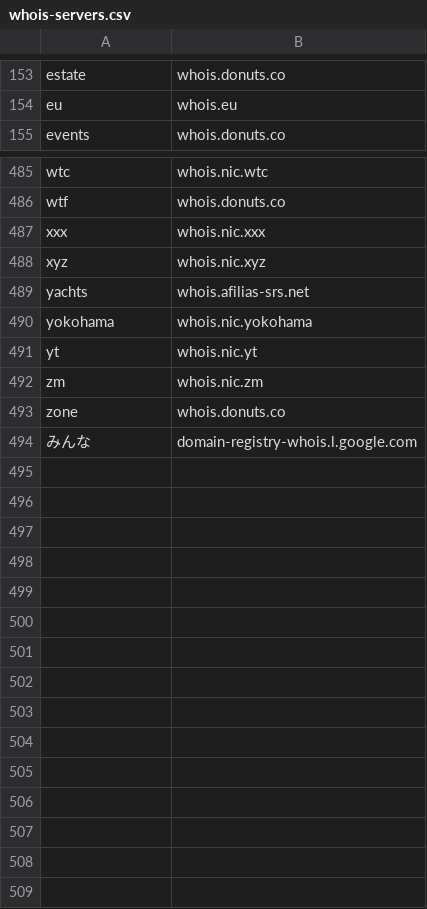
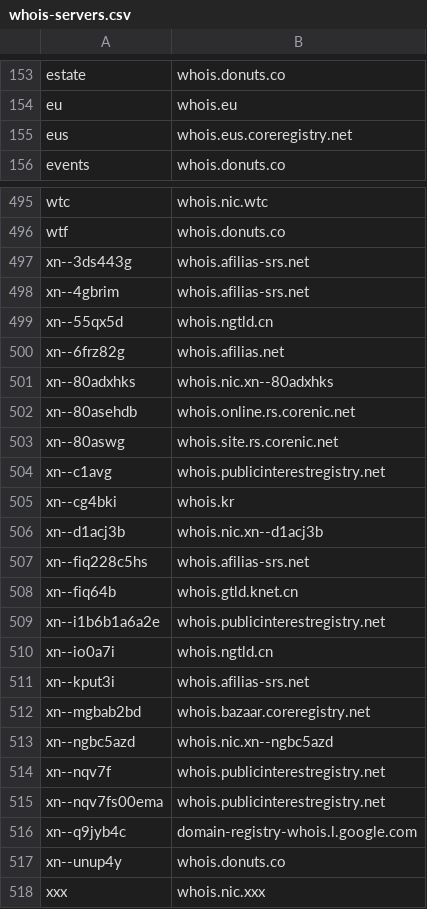
Before and after one commit to indeep-xyz/lookup-whois-server, a CSV file: whois-servers.csv, drawn as a sheet; only a part is shown, gaps mark what is left out; the shorter side is filled out with more unchanged rows; the diff covers the shown part only; the diff names each change by its address in the sheet, - before the commit and + after, or states it on an @@ line.

```diff
--- a/whois-servers.csv
+++ b/whois-servers.csv
+row 155: eus | whois.eus.coreregistry.net
+row 497: xn--3ds443g | whois.afilias-srs.net
+row 498: xn--4gbrim | whois.afilias-srs.net
+row 499: xn--55qx5d | whois.ngtld.cn
+row 500: xn--6frz82g | whois.afilias.net
+row 501: xn--80adxhks | whois.nic.xn--80adxhks
+row 502: xn--80asehdb | whois.online.rs.corenic.net
+row 503: xn--80aswg | whois.site.rs.corenic.net
+row 504: xn--c1avg | whois.publicinterestregistry.net
+row 505: xn--cg4bki | whois.kr
+row 506: xn--d1acj3b | whois.nic.xn--d1acj3b
+row 507: xn--fiq228c5hs | whois.afilias-srs.net
+row 508: xn--fiq64b | whois.gtld.knet.cn
+row 509: xn--i1b6b1a6a2e | whois.publicinterestregistry.net
+row 510: xn--io0a7i | whois.ngtld.cn
+row 511: xn--kput3i | whois.afilias-srs.net
+row 512: xn--mgbab2bd | whois.bazaar.coreregistry.net
+row 513: xn--ngbc5azd | whois.nic.xn--ngbc5azd
+row 514: xn--nqv7f | whois.publicinterestregistry.net
+row 515: xn--nqv7fs00ema | whois.publicinterestregistry.net
+row 516: xn--q9jyb4c | domain-registry-whois.l.google.com
+row 517: xn--unup4y | whois.donuts.co
```
Also changed, not shown: 9 added rows elsewhere in this file, 2 other files.
